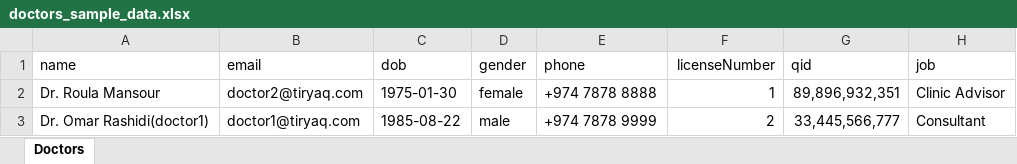
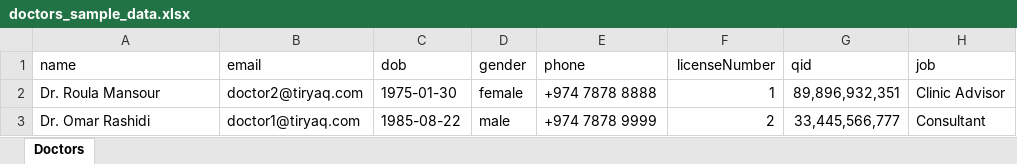
Before and after one commit to appdevmate/hospital, an Excel workbook: seeders/doctors_sample_data.xlsx, sheet Doctors, drawn as a sheet; only a part is shown; values as stored, in another font and other column widths than the file's, no borders; the diff names each change by its address in the sheet, - before the commit and + after, or states it on an @@ line.

```diff
--- a/seeders/doctors_sample_data.xlsx (sheet Doctors)
+++ b/seeders/doctors_sample_data.xlsx (sheet Doctors)
-A3 (name): Dr. Omar Rashidi(doctor1)
+A3 (name): Dr. Omar Rashidi
```
Also changed, not shown: 1 other file.
